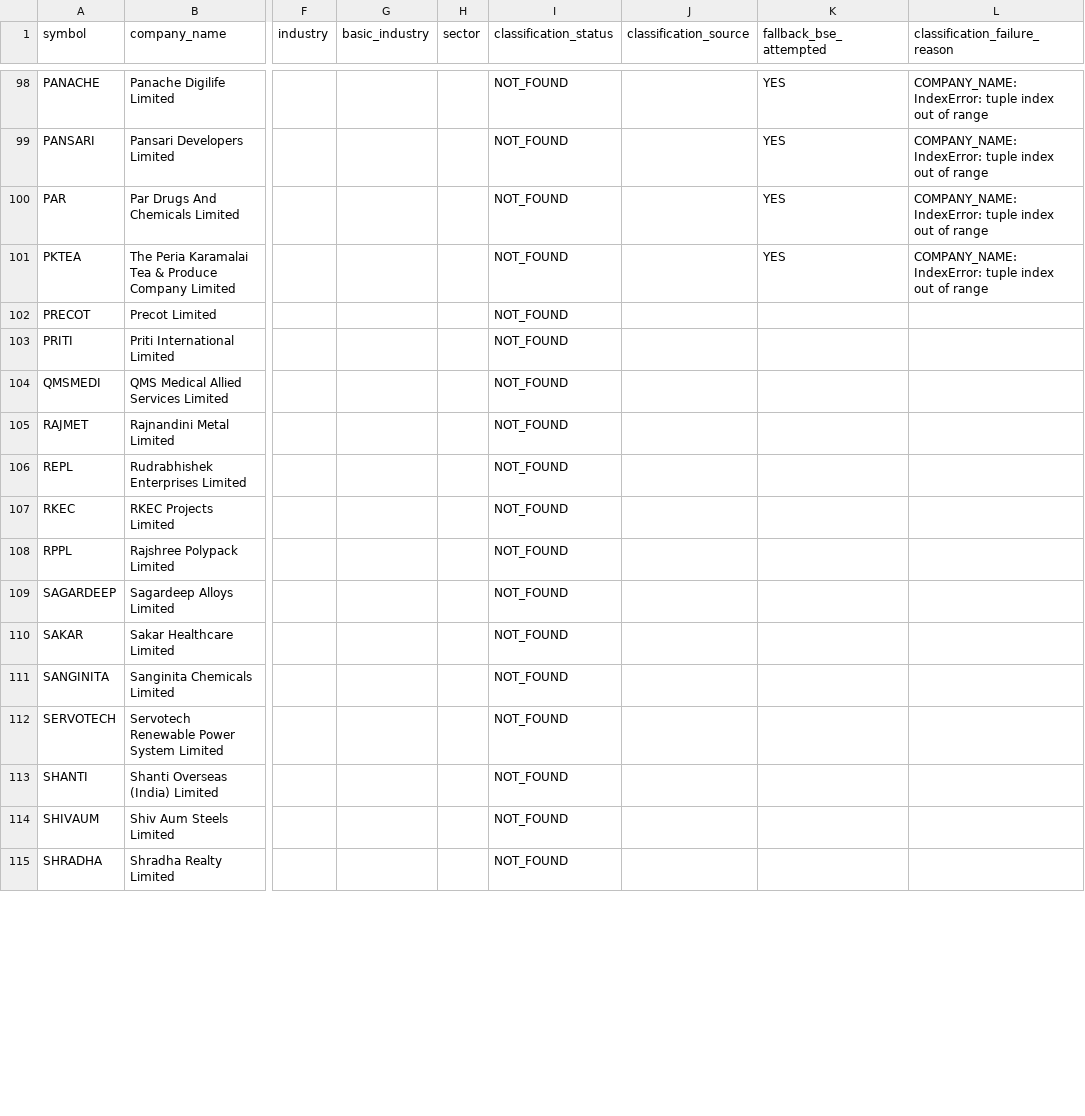
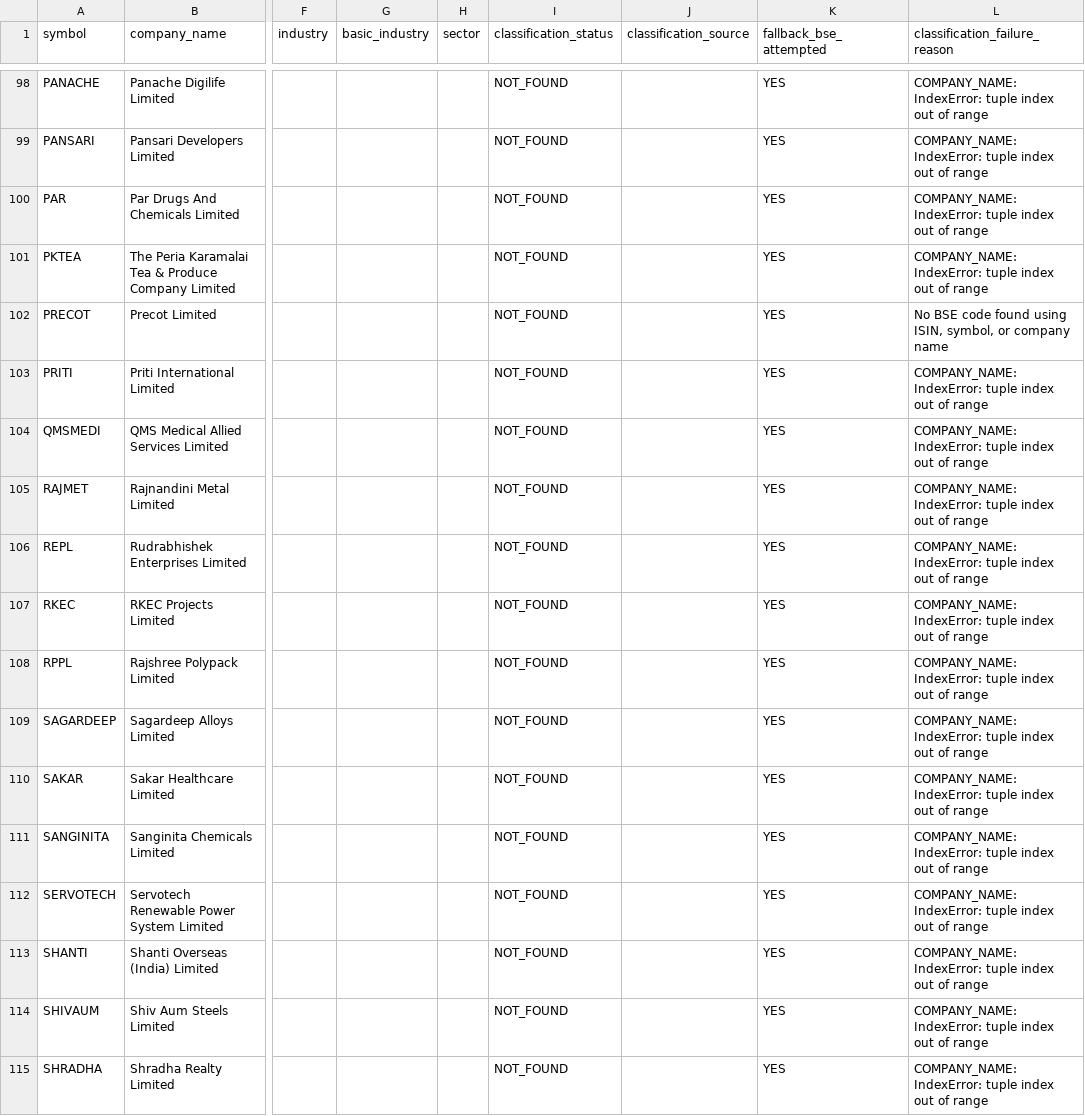
Before and after one commit to augmentalphawealth/Sectoral-Breadth-Dashboard, a CSV file: data/processed/nse_bse_still_unmapped.csv, drawn as a sheet; only a part is shown, gaps mark what is left out; the diff covers the shown part only; the diff names each change by its address in the sheet, - before the commit and + after, or states it on an @@ line.

```diff
--- a/data/processed/nse_bse_still_unmapped.csv
+++ b/data/processed/nse_bse_still_unmapped.csv
-K102:K115 (fallback_bse_attempted): (empty)
+K102:K115 (fallback_bse_attempted): YES
-L102 (classification_failure_reason): (empty)
+L102 (classification_failure_reason): No BSE code found using ISIN, symbol, or company name
-L103:L115 (classification_failure_reason): (empty)
+L103:L115 (classification_failure_reason): COMPANY_NAME: IndexError: tuple index out of range
```
Also changed, not shown: 64 edited cells elsewhere in this file, 1 other file.
